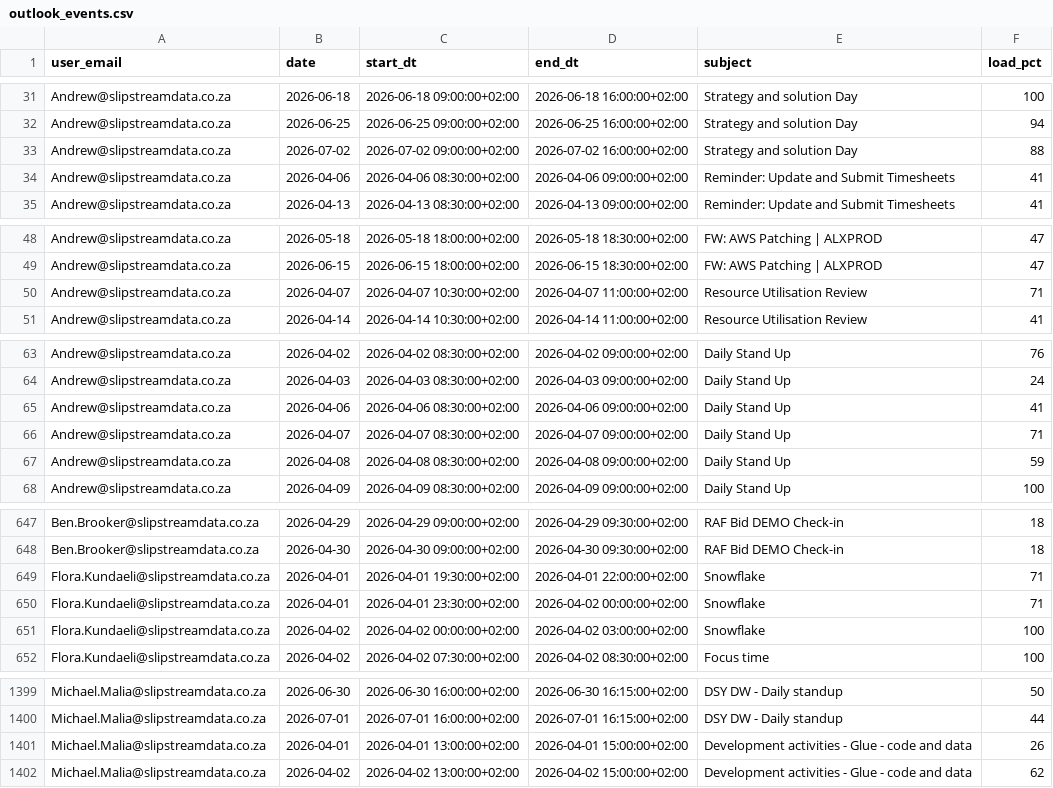
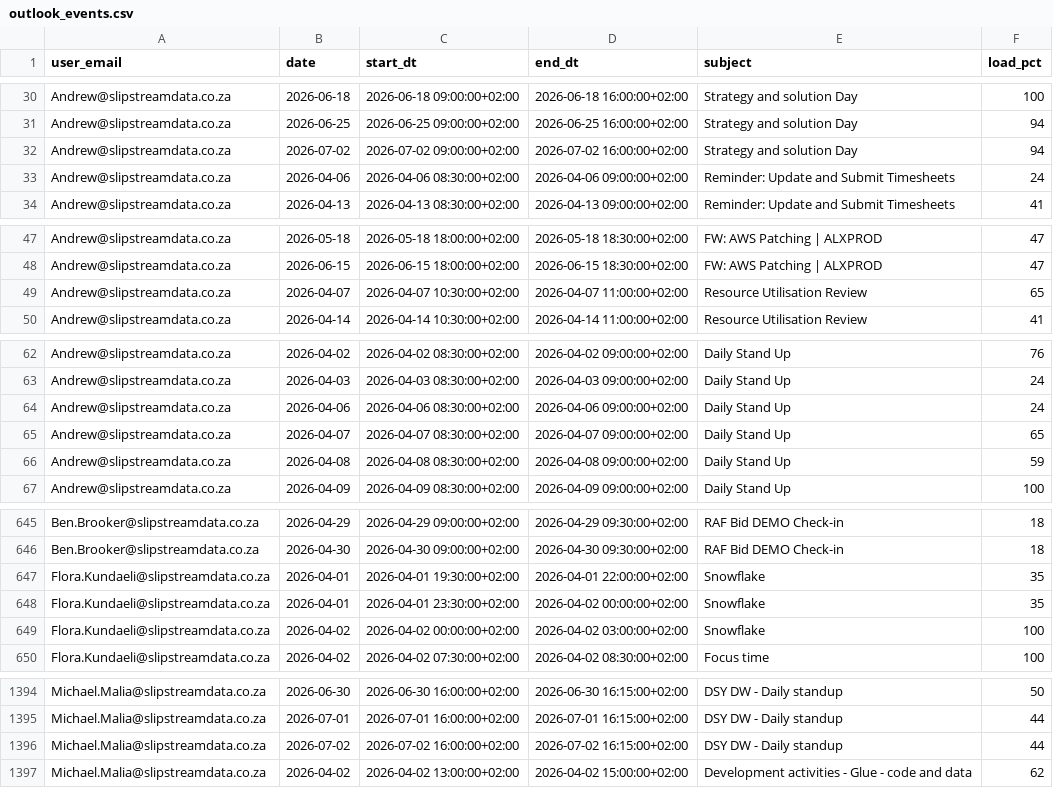
Before and after one commit to ThandoCalana/resource_scheduling, a CSV file: Schedule/outlook_events.csv, drawn as a sheet; only a part is shown, gaps mark what is left out; the diff covers the shown part only.

Commit message:
Added new Outlook data at 2026-04-03 16:30:32

```diff
--- a/Schedule/outlook_events.csv
+++ b/Schedule/outlook_events.csv
@@ -32,4 +31,4 @@ Andrew@slipstreamdata.co.za,2026-06-18,2026-06-18 09:00:00+02:00,2026-06-18 16:0
 Andrew@slipstreamdata.co.za,2026-06-25,2026-06-25 09:00:00+02:00,2026-06-25 16:00:00+02:00,Strategy and solution Day,94
-Andrew@slipstreamdata.co.za,2026-07-02,2026-07-02 09:00:00+02:00,2026-07-02 16:00:00+02:00,Strategy and solution Day,88
-Andrew@slipstreamdata.co.za,2026-04-06,2026-04-06 08:30:00+02:00,2026-04-06 09:00:00+02:00,Reminder: Update and Submit Timesheets,41
+Andrew@slipstreamdata.co.za,2026-07-02,2026-07-02 09:00:00+02:00,2026-07-02 16:00:00+02:00,Strategy and solution Day,94
+Andrew@slipstreamdata.co.za,2026-04-06,2026-04-06 08:30:00+02:00,2026-04-06 09:00:00+02:00,Reminder: Update and Submit Timesheets,24
 Andrew@slipstreamdata.co.za,2026-04-13,2026-04-13 08:30:00+02:00,2026-04-13 09:00:00+02:00,Reminder: Update and Submit Timesheets,41
@@ -49,3 +48,3 @@ Andrew@slipstreamdata.co.za,2026-05-18,2026-05-18 18:00:00+02:00,2026-05-18 18:3
 Andrew@slipstreamdata.co.za,2026-06-15,2026-06-15 18:00:00+02:00,2026-06-15 18:30:00+02:00,FW: AWS Patching | ALXPROD,47
-Andrew@slipstreamdata.co.za,2026-04-07,2026-04-07 10:30:00+02:00,2026-04-07 11:00:00+02:00,Resource Utilisation Review,71
+Andrew@slipstreamdata.co.za,2026-04-07,2026-04-07 10:30:00+02:00,2026-04-07 11:00:00+02:00,Resource Utilisation Review,65
 Andrew@slipstreamdata.co.za,2026-04-14,2026-04-14 10:30:00+02:00,2026-04-14 11:00:00+02:00,Resource Utilisation Review,41
@@ -64,4 +63,4 @@ Andrew@slipstreamdata.co.za,2026-04-02,2026-04-02 08:30:00+02:00,2026-04-02 09:0
 Andrew@slipstreamdata.co.za,2026-04-03,2026-04-03 08:30:00+02:00,2026-04-03 09:00:00+02:00,Daily Stand Up,24
-Andrew@slipstreamdata.co.za,2026-04-06,2026-04-06 08:30:00+02:00,2026-04-06 09:00:00+02:00,Daily Stand Up,41
-Andrew@slipstreamdata.co.za,2026-04-07,2026-04-07 08:30:00+02:00,2026-04-07 09:00:00+02:00,Daily Stand Up,71
+Andrew@slipstreamdata.co.za,2026-04-06,2026-04-06 08:30:00+02:00,2026-04-06 09:00:00+02:00,Daily Stand Up,24
+Andrew@slipstreamdata.co.za,2026-04-07,2026-04-07 08:30:00+02:00,2026-04-07 09:00:00+02:00,Daily Stand Up,65
 Andrew@slipstreamdata.co.za,2026-04-08,2026-04-08 08:30:00+02:00,2026-04-08 09:00:00+02:00,Daily Stand Up,59
@@ -648,4 +646,4 @@ Ben.Brooker@slipstreamdata.co.za,2026-04-29,2026-04-29 09:00:00+02:00,2026-04-29
 Ben.Brooker@slipstreamdata.co.za,2026-04-30,2026-04-30 09:00:00+02:00,2026-04-30 09:30:00+02:00,RAF Bid DEMO Check-in,18
-Flora.Kundaeli@slipstreamdata.co.za,2026-04-01,2026-04-01 19:30:00+02:00,2026-04-01 22:00:00+02:00,Snowflake,71
-Flora.Kundaeli@slipstreamdata.co.za,2026-04-01,2026-04-01 23:30:00+02:00,2026-04-02 00:00:00+02:00,Snowflake,71
+Flora.Kundaeli@slipstreamdata.co.za,2026-04-01,2026-04-01 19:30:00+02:00,2026-04-01 22:00:00+02:00,Snowflake,35
+Flora.Kundaeli@slipstreamdata.co.za,2026-04-01,2026-04-01 23:30:00+02:00,2026-04-02 00:00:00+02:00,Snowflake,35
 Flora.Kundaeli@slipstreamdata.co.za,2026-04-02,2026-04-02 00:00:00+02:00,2026-04-02 03:00:00+02:00,Snowflake,100
@@ -1400,3 +1395,3 @@ Michael.Malia@slipstreamdata.co.za,2026-06-30,2026-06-30 16:00:00+02:00,2026-06-
 Michael.Malia@slipstreamdata.co.za,2026-07-01,2026-07-01 16:00:00+02:00,2026-07-01 16:15:00+02:00,DSY DW - Daily standup,44
-Michael.Malia@slipstreamdata.co.za,2026-04-01,2026-04-01 13:00:00+02:00,2026-04-01 15:00:00+02:00,Development activities - Glue - code and data,26
+Michael.Malia@slipstreamdata.co.za,2026-07-02,2026-07-02 16:00:00+02:00,2026-07-02 16:15:00+02:00,DSY DW - Daily standup,44
 Michael.Malia@slipstreamdata.co.za,2026-04-02,2026-04-02 13:00:00+02:00,2026-04-02 15:00:00+02:00,Development activities - Glue - code and data,62
```
Also changed, not shown: 1 added row, 8 removed rows and 10 edited cells elsewhere in this file.
